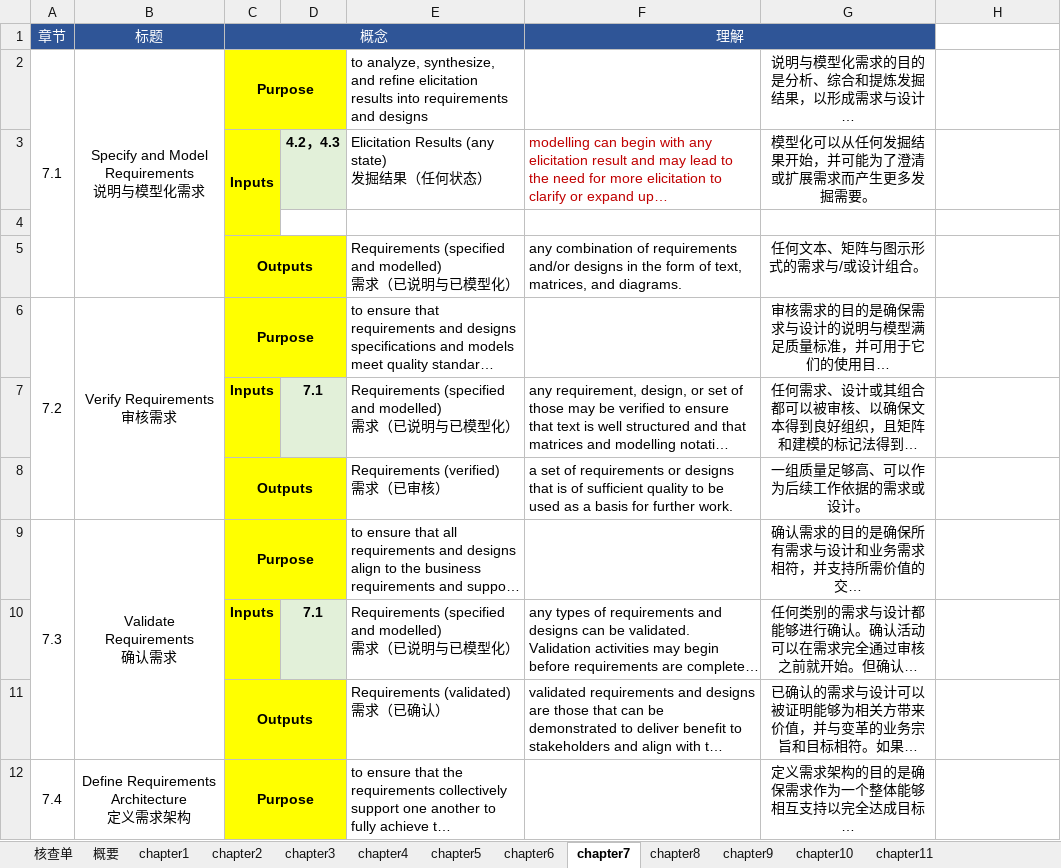
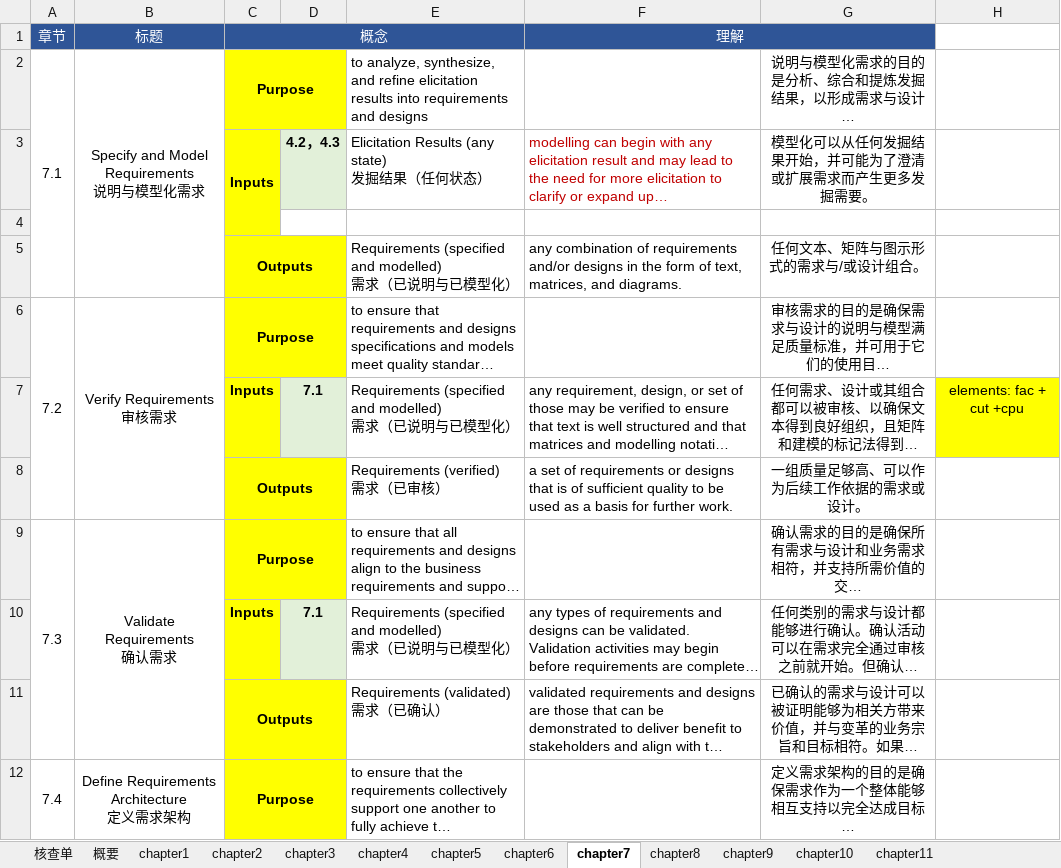
Before and after one commit to marmot-cn/readingNotes, an Excel workbook: 笔记/CBAP/知识点.xlsx, sheet chapter7, drawn as a sheet; only a part is shown; long unchanged cells end in …; values as stored, in another font and other column widths than the file's, no borders; the diff names each change by its address in the sheet, - before the commit and + after, or states it on an @@ line.

```diff
--- a/笔记/CBAP/知识点.xlsx (sheet chapter7)
+++ b/笔记/CBAP/知识点.xlsx (sheet chapter7)
-H7: (empty)
+H7: elements: fac + cut +cpu
-H7 fill: none
+H7 fill: #FFFF00
```
Also changed, not shown: sheet 核查单, 计划/2022学习计划.xlsx, 1 other file.
